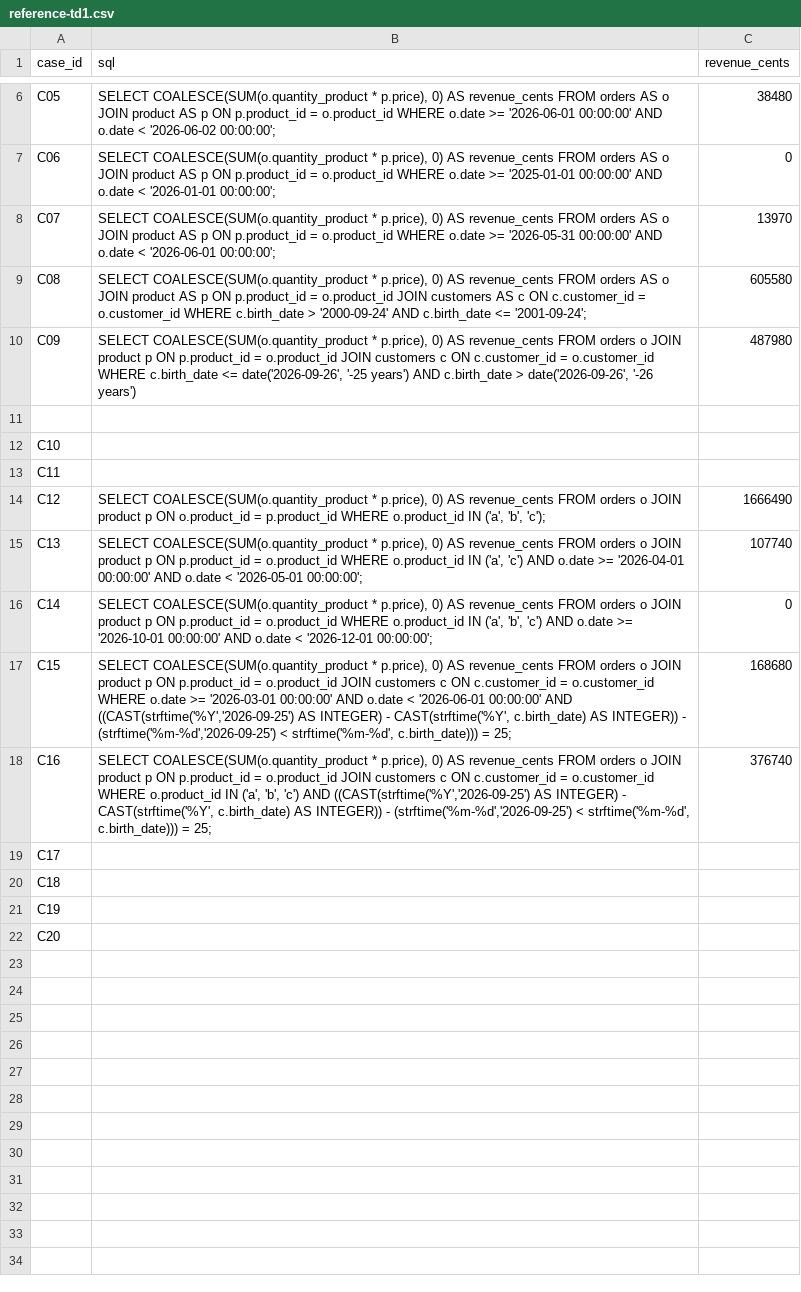
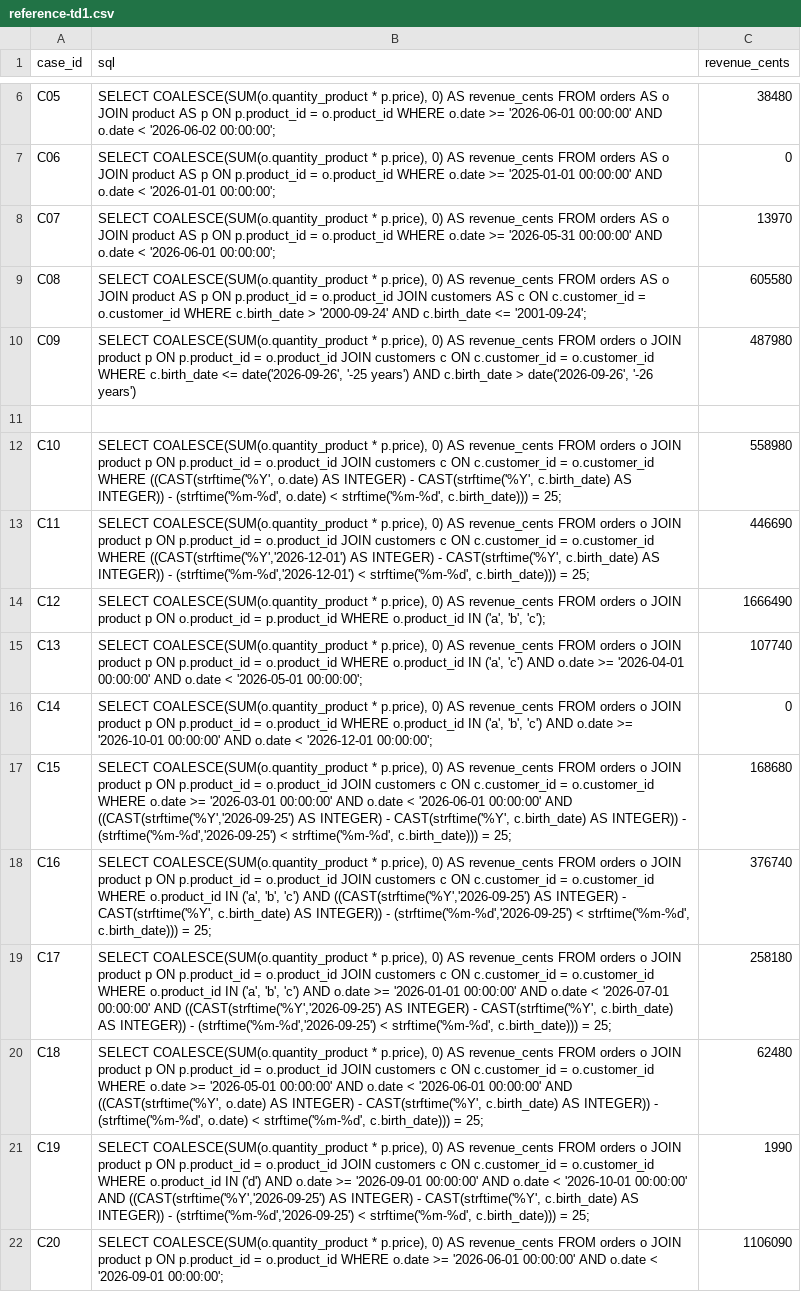
Before and after one commit to Sharankohli/next-generation-ai-td, a CSV file: reference-td1.csv, drawn as a sheet; only a part is shown, gaps mark what is left out; the diff names each change by its address in the sheet, - before the commit and + after, or states it on an @@ line.

Commit message:
TD1: references C10, C11, C17-C20 (all 20 filled)

```diff
--- a/reference-td1.csv
+++ b/reference-td1.csv
-B12 (sql): (empty)
+B12 (sql): SELECT COALESCE(SUM(o.quantity_product * p.price), 0) AS revenue_cents FROM orders o JOIN product p ON p.product_id = o.product_id JOIN customers c ON c.customer_id = o.customer_id WHERE ((CAST(strftime('%Y', o.date) AS INTEGER) - CAST(strftime('%Y', c.birth_date) AS INTEGER)) - (strftime('%m-%d', o.date) < strftime('%m-%d', c.birth_date))) = 25;
-C12 (revenue_cents): (empty)
+C12 (revenue_cents): 558980
-B13 (sql): (empty)
+B13 (sql): SELECT COALESCE(SUM(o.quantity_product * p.price), 0) AS revenue_cents FROM orders o JOIN product p ON p.product_id = o.product_id JOIN customers c ON c.customer_id = o.customer_id WHERE ((CAST(strftime('%Y','2026-12-01') AS INTEGER) - CAST(strftime('%Y', c.birth_date) AS INTEGER)) - (strftime('%m-%d','2026-12-01') < strftime('%m-%d', c.birth_date))) = 25;
-C13 (revenue_cents): (empty)
+C13 (revenue_cents): 446690
-B19 (sql): (empty)
+B19 (sql): SELECT COALESCE(SUM(o.quantity_product * p.price), 0) AS revenue_cents FROM orders o JOIN product p ON p.product_id = o.product_id JOIN customers c ON c.customer_id = o.customer_id WHERE o.product_id IN ('a', 'b', 'c') AND o.date >= '2026-01-01 00:00:00' AND o.date < '2026-07-01 00:00:00' AND ((CAST(strftime('%Y','2026-09-25') AS INTEGER) - CAST(strftime('%Y', c.birth_date) AS INTEGER)) - (strftime('%m-%d','2026-09-25') < strftime('%m-%d', c.birth_date))) = 25;
-C19 (revenue_cents): (empty)
+C19 (revenue_cents): 258180
-B20 (sql): (empty)
+B20 (sql): SELECT COALESCE(SUM(o.quantity_product * p.price), 0) AS revenue_cents FROM orders o JOIN product p ON p.product_id = o.product_id JOIN customers c ON c.customer_id = o.customer_id WHERE o.date >= '2026-05-01 00:00:00' AND o.date < '2026-06-01 00:00:00' AND ((CAST(strftime('%Y', o.date) AS INTEGER) - CAST(strftime('%Y', c.birth_date) AS INTEGER)) - (strftime('%m-%d', o.date) < strftime('%m-%d', c.birth_date))) = 25;
-C20 (revenue_cents): (empty)
+C20 (revenue_cents): 62480
-B21 (sql): (empty)
+B21 (sql): SELECT COALESCE(SUM(o.quantity_product * p.price), 0) AS revenue_cents FROM orders o JOIN product p ON p.product_id = o.product_id JOIN customers c ON c.customer_id = o.customer_id WHERE o.product_id IN ('d') AND o.date >= '2026-09-01 00:00:00' AND o.date < '2026-10-01 00:00:00' AND ((CAST(strftime('%Y','2026-09-25') AS INTEGER) - CAST(strftime('%Y', c.birth_date) AS INTEGER)) - (strftime('%m-%d','2026-09-25') < strftime('%m-%d', c.birth_date))) = 25;
-C21 (revenue_cents): (empty)
+C21 (revenue_cents): 1990
-B22 (sql): (empty)
+B22 (sql): SELECT COALESCE(SUM(o.quantity_product * p.price), 0) AS revenue_cents FROM orders o JOIN product p ON p.product_id = o.product_id WHERE o.date >= '2026-06-01 00:00:00' AND o.date < '2026-09-01 00:00:00';
-C22 (revenue_cents): (empty)
+C22 (revenue_cents): 1106090
```
